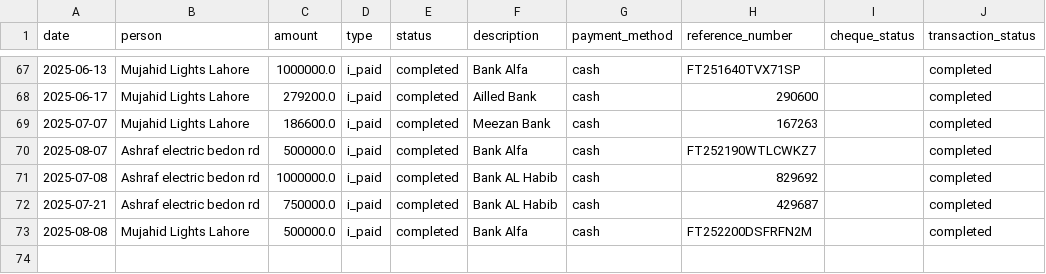
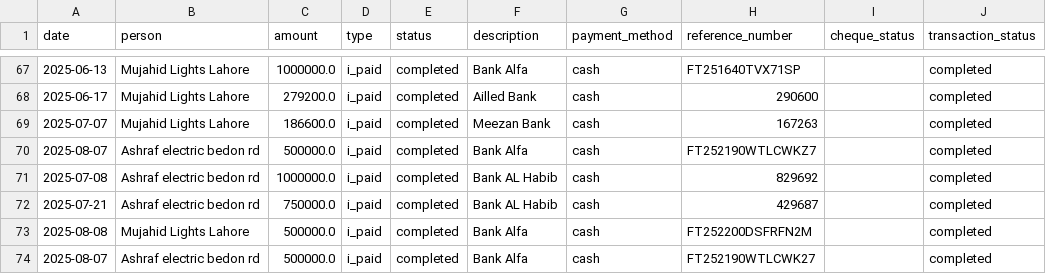
Before and after one commit to WorkProfile-web/payments-summary, a CSV file: payments.csv, drawn as a sheet; only a part is shown, gaps mark what is left out.

Commit message:
Automated update: payment records

```diff
--- a/payments.csv
+++ b/payments.csv
@@ -73 +73,2 @@ date,person,amount,type,status,description,payment_method,reference_number,chequ
 2025-08-08,Mujahid Lights Lahore,500000.0,i_paid,completed,Bank Alfa,cash,FT252200DSFRFN2M,,completed
+2025-08-07,Ashraf electric bedon rd,500000.0,i_paid,completed,Bank Alfa,cash,FT252190WTLCWK27,,completed
```
Also changed, not shown: 1 other file.
